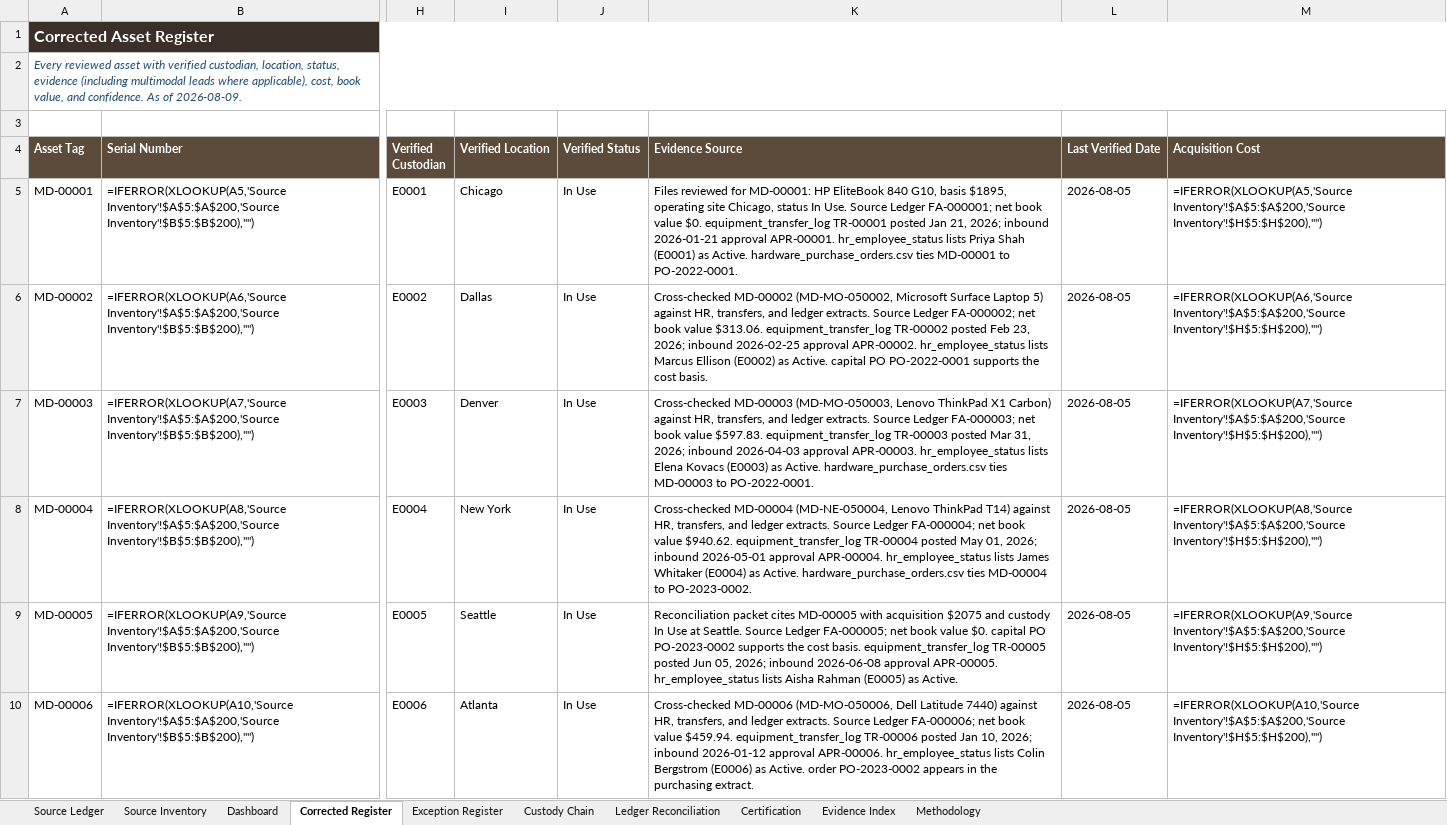
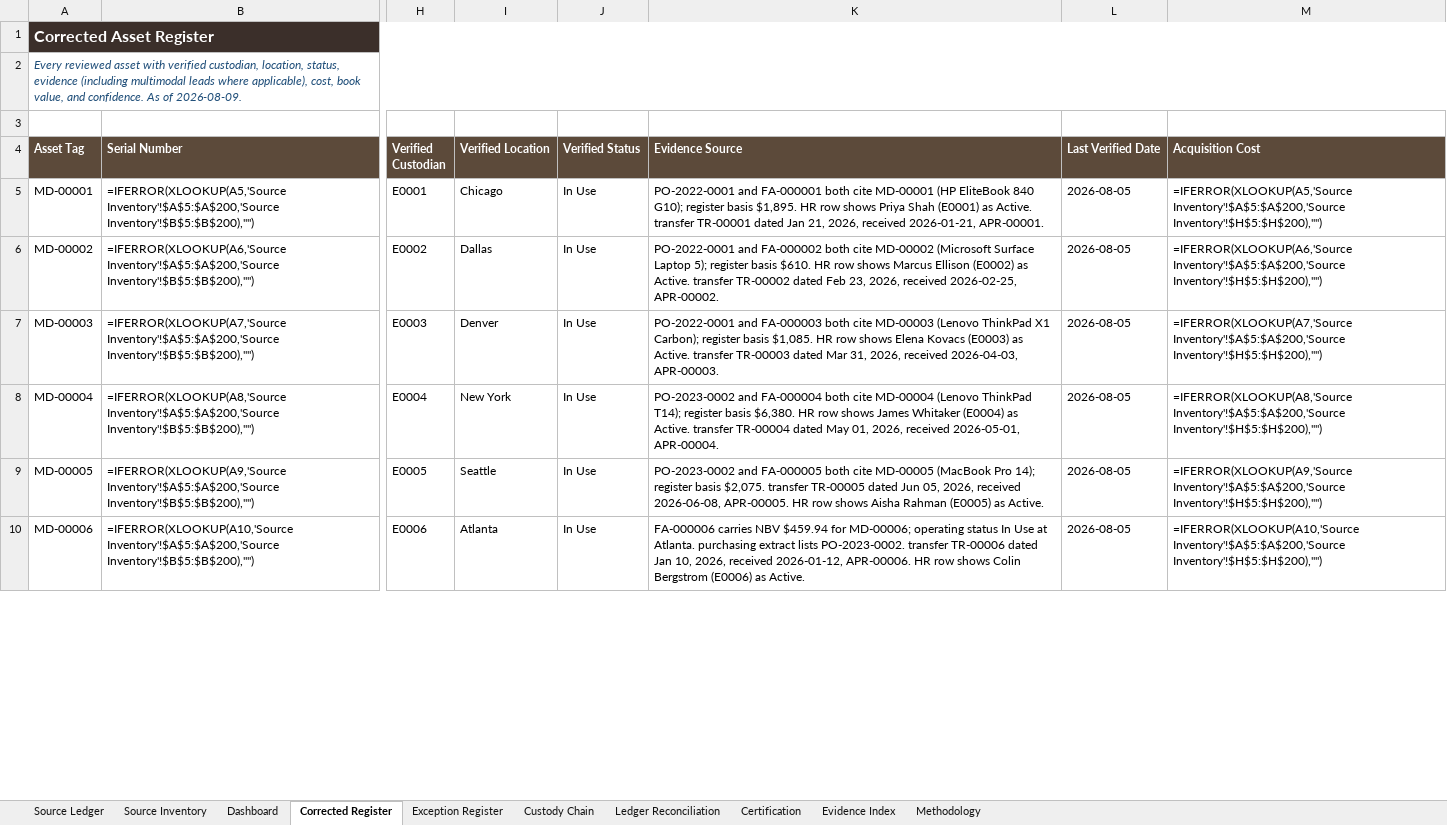
Before and after one commit to EtienneFokou-E18560/Meridian_IT_Asset_Reconciliation, an Excel workbook: Meridian_IT_Asset_Reconciliation.xlsx, sheet Corrected Register, drawn as a sheet; only a part is shown, gaps mark what is left out; values as stored, in another font and other column widths than the file's, no borders; formulas without a stored value are shown as written; the diff covers the shown part only; the diff names each change by its address in the sheet, - before the commit and + after, or states it on an @@ line.

```diff
--- a/Meridian_IT_Asset_Reconciliation.xlsx (sheet Corrected Register)
+++ b/Meridian_IT_Asset_Reconciliation.xlsx (sheet Corrected Register)
-K5 (Evidence Source): Files reviewed for MD-00001: HP EliteBook 840 G10, basis $1895, operating site Chicago, status In Use. Source Ledger FA-000001; net book value $0. equipment_transfer_log TR-00001 posted Jan 21, 2026; inbound 2026-01-21 approval APR-00001. hr_employee_status lists Priya Shah (E0001) as Active. hardware_purchase_orders.csv ties MD-00001 to PO-2022-0001.
+K5 (Evidence Source): PO-2022-0001 and FA-000001 both cite MD-00001 (HP EliteBook 840 G10); register basis $1,895. HR row shows Priya Shah (E0001) as Active. transfer TR-00001 dated Jan 21, 2026, received 2026-01-21, APR-00001.
-K6 (Evidence Source): Cross-checked MD-00002 (MD-MO-050002, Microsoft Surface Laptop 5) against HR, transfers, and ledger extracts. Source Ledger FA-000002; net book value $313.06. equipment_transfer_log TR-00002 posted Feb 23, 2026; inbound 2026-02-25 approval APR-00002. hr_employee_status lists Marcus Ellison (E0002) as Active. capital PO PO-2022-0001 supports the cost basis.
+K6 (Evidence Source): PO-2022-0001 and FA-000002 both cite MD-00002 (Microsoft Surface Laptop 5); register basis $610. HR row shows Marcus Ellison (E0002) as Active. transfer TR-00002 dated Feb 23, 2026, received 2026-02-25, APR-00002.
-K7 (Evidence Source): Cross-checked MD-00003 (MD-MO-050003, Lenovo ThinkPad X1 Carbon) against HR, transfers, and ledger extracts. Source Ledger FA-000003; net book value $597.83. equipment_transfer_log TR-00003 posted Mar 31, 2026; inbound 2026-04-03 approval APR-00003. hr_employee_status lists Elena Kovacs (E0003) as Active. hardware_purchase_orders.csv ties MD-00003 to PO-2022-0001.
+K7 (Evidence Source): PO-2022-0001 and FA-000003 both cite MD-00003 (Lenovo ThinkPad X1 Carbon); register basis $1,085. HR row shows Elena Kovacs (E0003) as Active. transfer TR-00003 dated Mar 31, 2026, received 2026-04-03, APR-00003.
-K8 (Evidence Source): Cross-checked MD-00004 (MD-NE-050004, Lenovo ThinkPad T14) against HR, transfers, and ledger extracts. Source Ledger FA-000004; net book value $940.62. equipment_transfer_log TR-00004 posted May 01, 2026; inbound 2026-05-01 approval APR-00004. hr_employee_status lists James Whitaker (E0004) as Active. hardware_purchase_orders.csv ties MD-00004 to PO-2023-0002.
+K8 (Evidence Source): PO-2023-0002 and FA-000004 both cite MD-00004 (Lenovo ThinkPad T14); register basis $6,380. HR row shows James Whitaker (E0004) as Active. transfer TR-00004 dated May 01, 2026, received 2026-05-01, APR-00004.
-K9 (Evidence Source): Reconciliation packet cites MD-00005 with acquisition $2075 and custody In Use at Seattle. Source Ledger FA-000005; net book value $0. capital PO PO-2023-0002 supports the cost basis. equipment_transfer_log TR-00005 posted Jun 05, 2026; inbound 2026-06-08 approval APR-00005. hr_employee_status lists Aisha Rahman…
+K9 (Evidence Source): PO-2023-0002 and FA-000005 both cite MD-00005 (MacBook Pro 14); register basis $2,075. transfer TR-00005 dated Jun 05, 2026, received 2026-06-08, APR-00005. HR row shows Aisha Rahman…
-K10 (Evidence Source): Cross-checked MD-00006 (MD-MO-050006, Dell Latitude 7440) against HR, transfers, and ledger extracts. Source Ledger FA-000006; net book value $459.94. equipment_transfer_log TR-00006 posted Jan 10, 2026; inbound 2026-01-12 approval APR-00006. hr_employee_status lists Colin Bergstrom (E0006) as Active. order PO-2023-0002 appears in the purchasing extract.
+K10 (Evidence Source): FA-000006 carries NBV $459.94 for MD-00006; operating status In Use at Atlanta. purchasing extract lists PO-2023-0002. transfer TR-00006 dated Jan 10, 2026, received 2026-01-12, APR-00006. HR row shows Colin Bergstrom (E0006) as Active.
```
Also changed, not shown: 126 edited cells elsewhere in this sheet, sheet Custody Chain, Yanou_IT_Asset_Reconciliation.xlsx, 8 other files.
